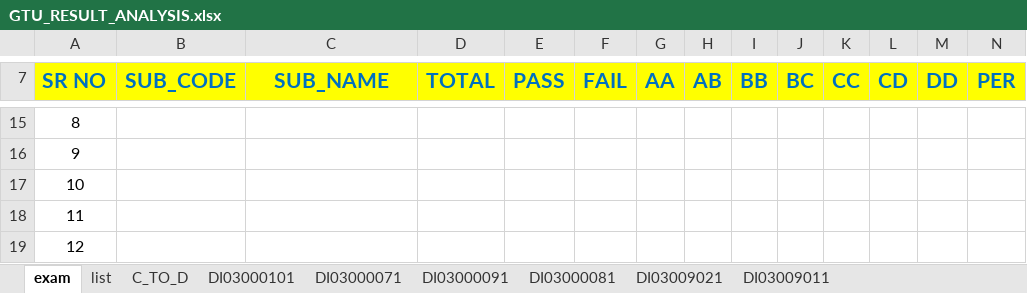
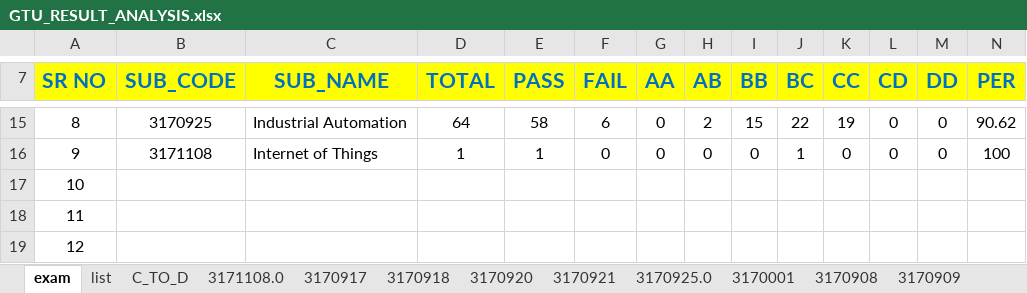
Before and after one commit to parmargv/result-analysis, an Excel workbook: GTU_RESULT_ANALYSIS.xlsx, sheet exam, drawn as a sheet; only a part is shown, gaps mark what is left out; values as stored, in another font and other column widths than the file's, no borders; the diff covers the shown part only; the diff names each change by its address in the sheet, - before the commit and + after, or states it on an @@ line.

```diff
--- a/GTU_RESULT_ANALYSIS.xlsx (sheet exam)
+++ b/GTU_RESULT_ANALYSIS.xlsx (sheet exam)
-sheet tab: DI03000101
+sheet tab: 3171108.0
-sheet tab: DI03000071
+sheet tab: 3170917
-sheet tab: DI03000091
+sheet tab: 3170918
-sheet tab: DI03000081
+sheet tab: 3170920
-sheet tab: DI03009021
+sheet tab: 3170921
-sheet tab: DI03009011
+sheet tab: 3170925.0
+sheet tab: 3170001
+sheet tab: 3170908
+sheet tab: 3170909
-B15 (SUB_CODE): (empty)
+B15 (SUB_CODE): 3170925
-C15 (SUB_NAME): (empty)
+C15 (SUB_NAME): Industrial Automation
-D15 (TOTAL): (empty)
+D15 (TOTAL): 64
-E15 (PASS): (empty)
+E15 (PASS): 58
-F15 (FAIL): (empty)
+F15 (FAIL): 6
-G15:G16 (AA): (empty)
+G15:G16 (AA): 0
-H15 (AB): (empty)
+H15 (AB): 2
-I15 (BB): (empty)
+I15 (BB): 15
-J15 (BC): (empty)
+J15 (BC): 22
-K15 (CC): (empty)
+K15 (CC): 19
-L15:L16 (CD): (empty)
+L15:L16 (CD): 0
-M15:M16 (DD): (empty)
+M15:M16 (DD): 0
-N15 (PER): (empty)
+N15 (PER): 90.62
-B16 (SUB_CODE): (empty)
+B16 (SUB_CODE): 3171108
-C16 (SUB_NAME): (empty)
+C16 (SUB_NAME): Internet of Things
-D16 (TOTAL): (empty)
+D16 (TOTAL): 1
-E16 (PASS): (empty)
+E16 (PASS): 1
-F16 (FAIL): (empty)
+F16 (FAIL): 0
-H16 (AB): (empty)
+H16 (AB): 0
-I16 (BB): (empty)
+I16 (BB): 0
-J16 (BC): (empty)
+J16 (BC): 1
-K16 (CC): (empty)
+K16 (CC): 0
-N16 (PER): (empty)
+N16 (PER): 100
```
Also changed, not shown: 2 added rows, 2 removed rows and 80 edited cells elsewhere in this sheet, sheet 3170921, sheet 3170917, sheet 3170925.0, sheet 3170920, sheet 3171108.0, sheet 3170918, 2 other files.
